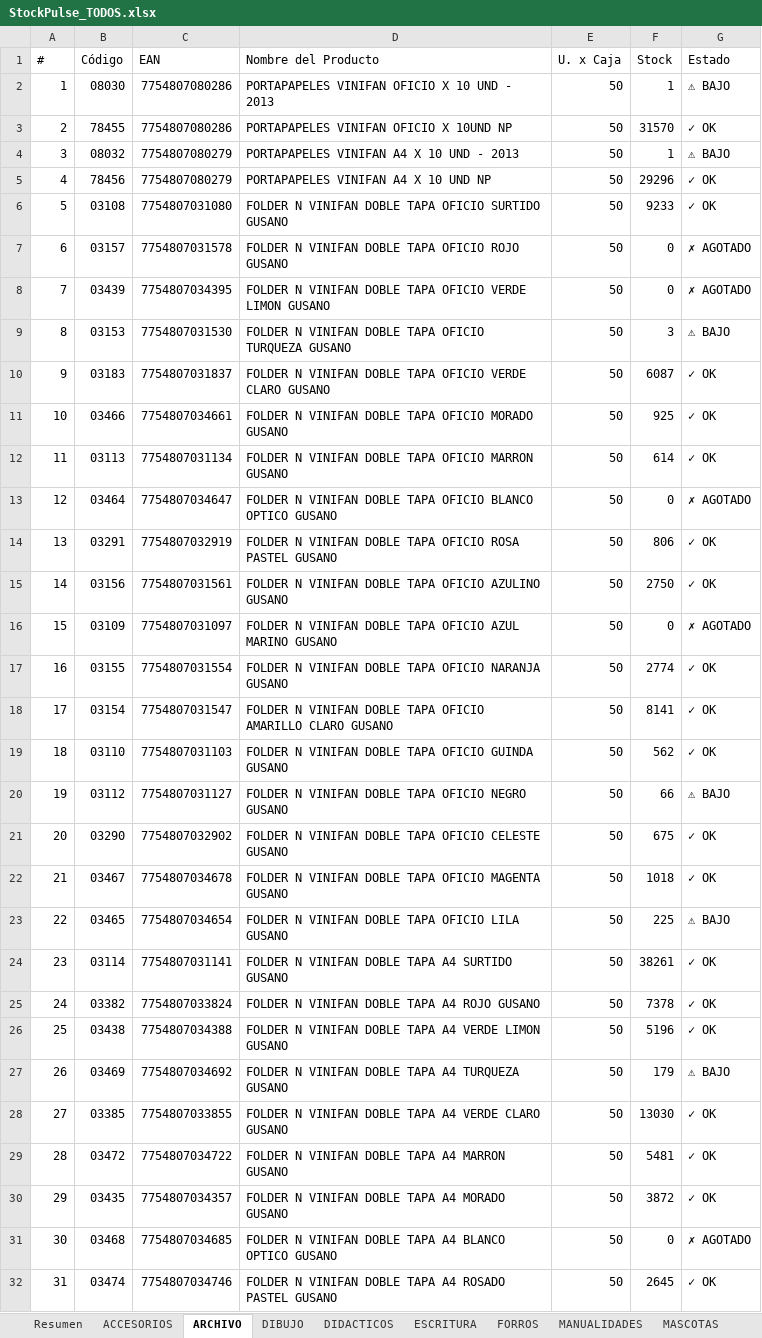
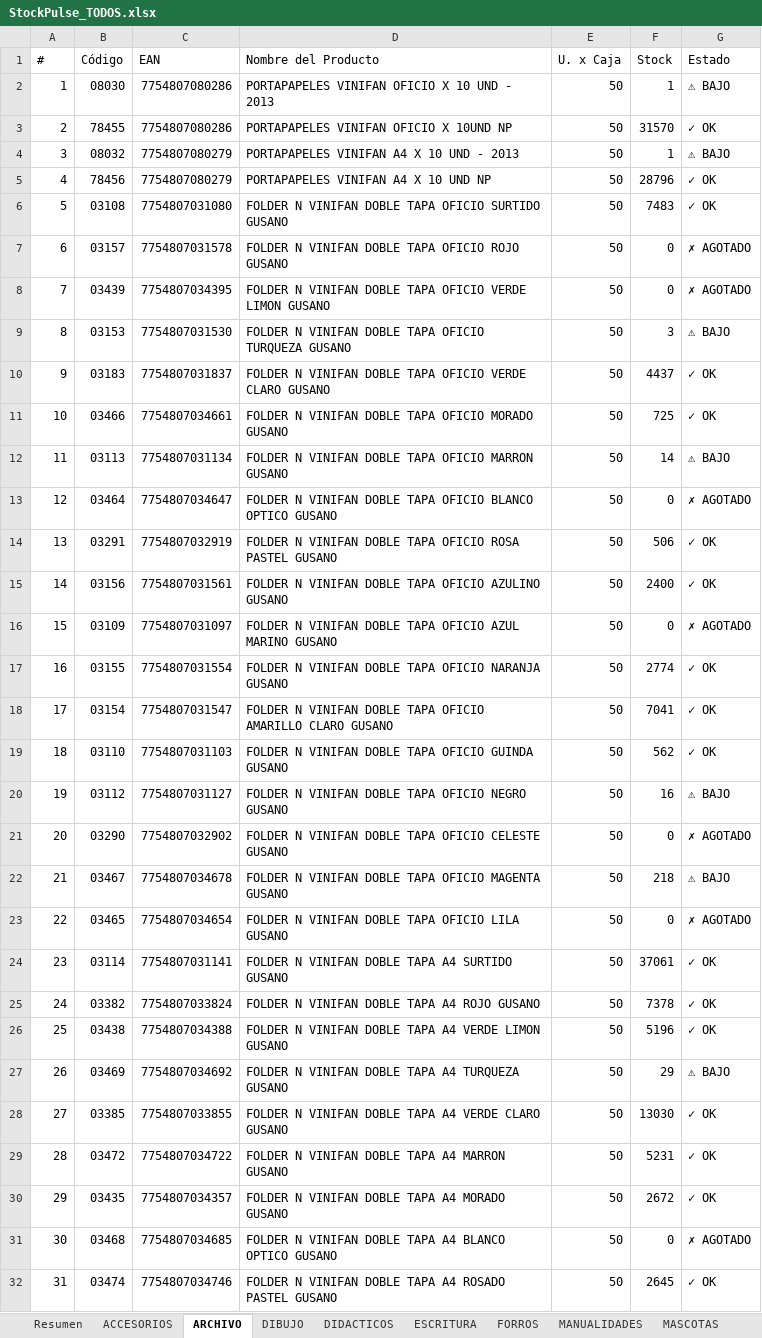
Before and after one commit to carloscus/Stock_Reporter, an Excel workbook: reports/StockPulse_TODOS.xlsx, sheet ARCHIVO, drawn as a sheet; only a part is shown; values as stored, in another font and other column widths than the file's, no cell formats; the diff covers the shown part only; the diff names each change by its address in the sheet, - before the commit and + after, or states it on an @@ line.

```diff
--- a/reports/StockPulse_TODOS.xlsx (sheet ARCHIVO)
+++ b/reports/StockPulse_TODOS.xlsx (sheet ARCHIVO)
-F5 (Stock): 29296
+F5 (Stock): 28796
-F6 (Stock): 9233
+F6 (Stock): 7483
-F10 (Stock): 6087
+F10 (Stock): 4437
-F11 (Stock): 925
+F11 (Stock): 725
-F12 (Stock): 614
+F12 (Stock): 14
-G12 (Estado): ✓ OK
+G12 (Estado): ⚠ BAJO
-F14 (Stock): 806
+F14 (Stock): 506
-F15 (Stock): 2750
+F15 (Stock): 2400
-F18 (Stock): 8141
+F18 (Stock): 7041
-F20 (Stock): 66
+F20 (Stock): 16
-F21 (Stock): 675
+F21 (Stock): 0
-G21 (Estado): ✓ OK
+G21 (Estado): ✗ AGOTADO
-F22 (Stock): 1018
+F22 (Stock): 218
-G22 (Estado): ✓ OK
+G22 (Estado): ⚠ BAJO
-F23 (Stock): 225
+F23 (Stock): 0
-G23 (Estado): ⚠ BAJO
+G23 (Estado): ✗ AGOTADO
-F24 (Stock): 38261
+F24 (Stock): 37061
-F27 (Stock): 179
+F27 (Stock): 29
-F29 (Stock): 5481
+F29 (Stock): 5231
-F30 (Stock): 3872
+F30 (Stock): 2672
```
Also changed, not shown: 21 edited cells elsewhere in this sheet, sheet Resumen, sheet PINTURA, sheet ACCESORIOS, sheet ESCRITURA, sheet REPRESENTADAS, sheet METALICA, 4 more sheets, cell formats, reports/StockPulse_ESCOLAR.xlsx, reports/StockPulse_PELOTAS.xlsx, 1 other file.
